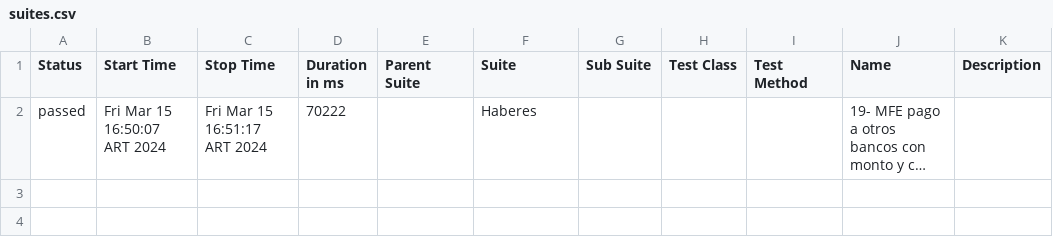
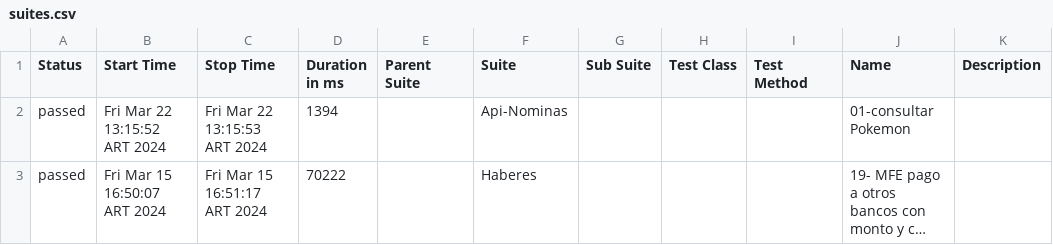
Before and after one commit to gili1010/ProyectoPS-AutomationPW, a CSV file: allure-report/data/suites.csv, drawn as a sheet; long unchanged cells end in …; the diff names each change by its address in the sheet, - before the commit and + after, or states it on an @@ line.

```diff
--- a/allure-report/data/suites.csv
+++ b/allure-report/data/suites.csv
+row 2: passed | Fri Mar 22 13:15:52 ART 2024 | Fri Mar 22 13:15:53 ART 2024 | 1394 |  | Api-Nominas |  |  |  | 01-consultar Pokemon
```
Also changed, not shown: 29 other files.
